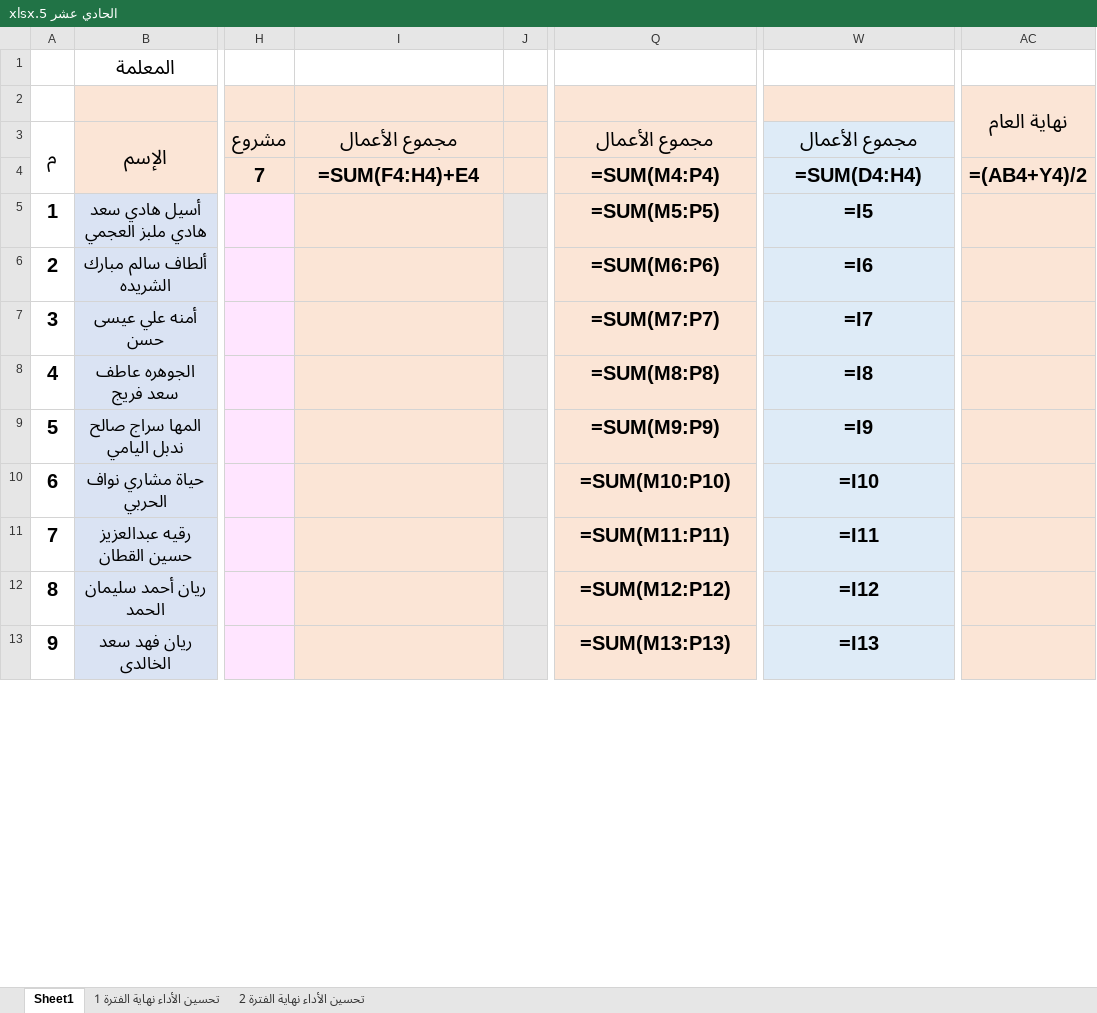
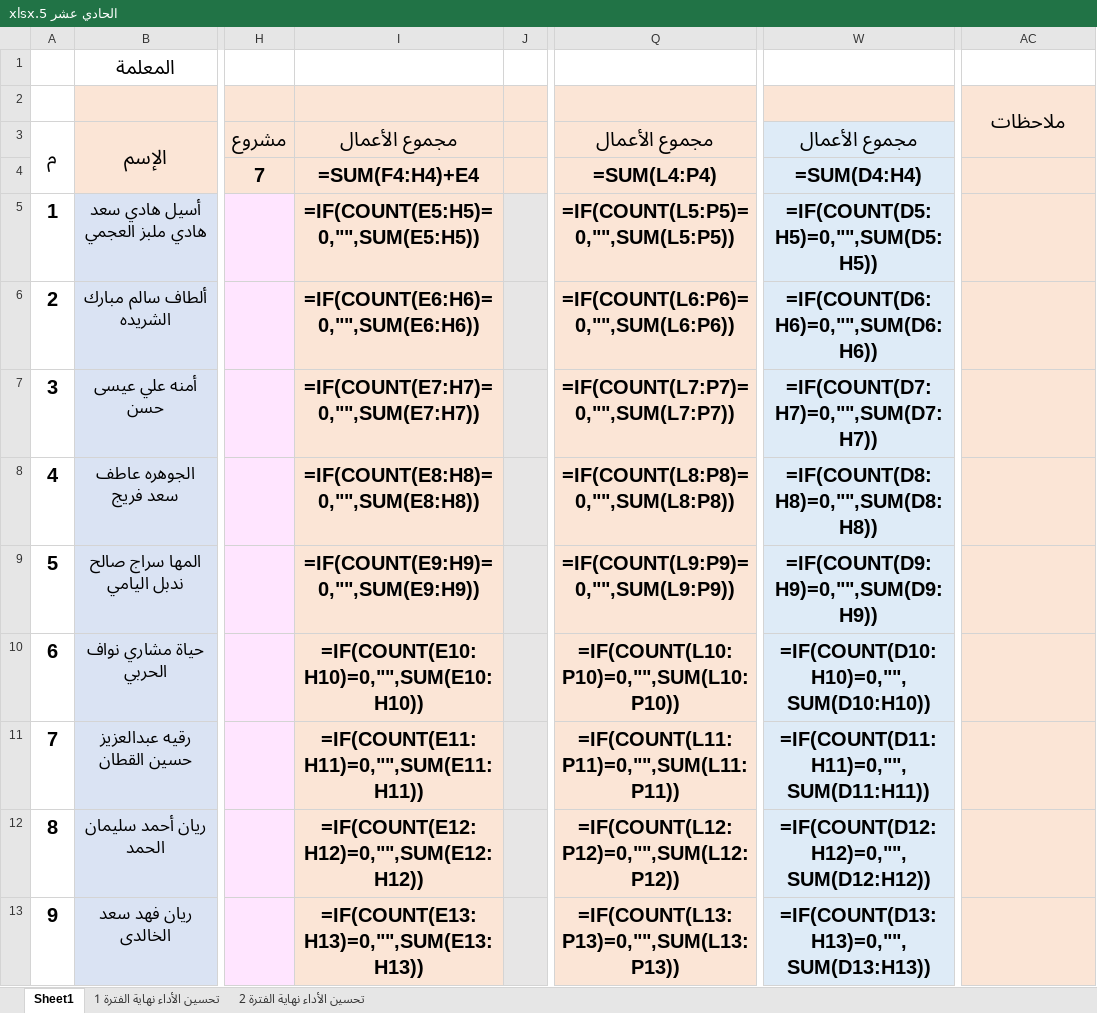
Before and after one commit to eanwarauto/Project-1, an Excel workbook: student-grades/excel-copies/الحادي عشر 5.xlsx, sheet Sheet1, drawn as a sheet; only a part is shown, gaps mark what is left out; values as stored, in another font and other column widths than the file's, no borders; formulas without a stored value are shown as written; charts and pictures and conditional formats not drawn; the diff covers the shown part only; the diff names each change by its address in the sheet, - before the commit and + after, or states it on an @@ line.

```diff
--- a/student-grades/excel-copies/الحادي عشر 5.xlsx (sheet Sheet1)
+++ b/student-grades/excel-copies/الحادي عشر 5.xlsx (sheet Sheet1)
-AC2: نهاية العام
+AC2: ملاحظات
-Q4: =SUM(M4:P4)
+Q4: =SUM(L4:P4)
-AC4: =(AB4+Y4)/2
+AC4: (empty)
-I5: (empty)
+I5: =IF(COUNT(E5:H5)=0,"",SUM(E5:H5))
-Q5: =SUM(M5:P5)
+Q5: =IF(COUNT(L5:P5)=0,"",SUM(L5:P5))
-W5: =I5
+W5: =IF(COUNT(D5:H5)=0,"",SUM(D5:H5))
-I6: (empty)
+I6: =IF(COUNT(E6:H6)=0,"",SUM(E6:H6))
-Q6: =SUM(M6:P6)
+Q6: =IF(COUNT(L6:P6)=0,"",SUM(L6:P6))
-W6: =I6
+W6: =IF(COUNT(D6:H6)=0,"",SUM(D6:H6))
-I7: (empty)
+I7: =IF(COUNT(E7:H7)=0,"",SUM(E7:H7))
-Q7: =SUM(M7:P7)
+Q7: =IF(COUNT(L7:P7)=0,"",SUM(L7:P7))
-W7: =I7
+W7: =IF(COUNT(D7:H7)=0,"",SUM(D7:H7))
-I8: (empty)
+I8: =IF(COUNT(E8:H8)=0,"",SUM(E8:H8))
-Q8: =SUM(M8:P8)
+Q8: =IF(COUNT(L8:P8)=0,"",SUM(L8:P8))
-W8: =I8
+W8: =IF(COUNT(D8:H8)=0,"",SUM(D8:H8))
-I9: (empty)
+I9: =IF(COUNT(E9:H9)=0,"",SUM(E9:H9))
-Q9: =SUM(M9:P9)
+Q9: =IF(COUNT(L9:P9)=0,"",SUM(L9:P9))
-W9: =I9
+W9: =IF(COUNT(D9:H9)=0,"",SUM(D9:H9))
-I10: (empty)
+I10: =IF(COUNT(E10:H10)=0,"",SUM(E10:H10))
-Q10: =SUM(M10:P10)
+Q10: =IF(COUNT(L10:P10)=0,"",SUM(L10:P10))
-W10: =I10
+W10: =IF(COUNT(D10:H10)=0,"",SUM(D10:H10))
-I11: (empty)
+I11: =IF(COUNT(E11:H11)=0,"",SUM(E11:H11))
-Q11: =SUM(M11:P11)
+Q11: =IF(COUNT(L11:P11)=0,"",SUM(L11:P11))
-W11: =I11
+W11: =IF(COUNT(D11:H11)=0,"",SUM(D11:H11))
-I12: (empty)
+I12: =IF(COUNT(E12:H12)=0,"",SUM(E12:H12))
-Q12: =SUM(M12:P12)
+Q12: =IF(COUNT(L12:P12)=0,"",SUM(L12:P12))
-W12: =I12
+W12: =IF(COUNT(D12:H12)=0,"",SUM(D12:H12))
-I13: (empty)
+I13: =IF(COUNT(E13:H13)=0,"",SUM(E13:H13))
-Q13: =SUM(M13:P13)
+Q13: =IF(COUNT(L13:P13)=0,"",SUM(L13:P13))
-W13: =I13
+W13: =IF(COUNT(D13:H13)=0,"",SUM(D13:H13))
```
Also changed, not shown: 66 edited cells elsewhere in this sheet, sheet تحسين الأداء نهاية الفترة 2, student-grades/excel-copies/الحادي عشر 3.xlsx, student-grades/excel-copies/العاشر 5.xlsx.
